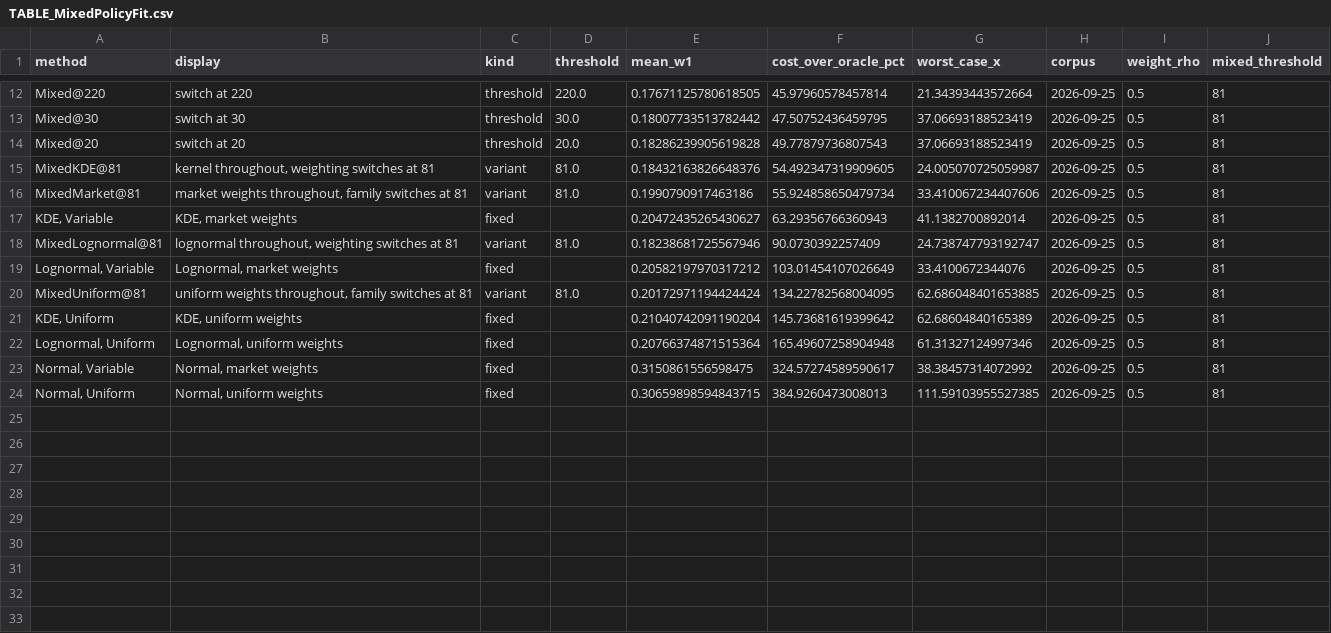
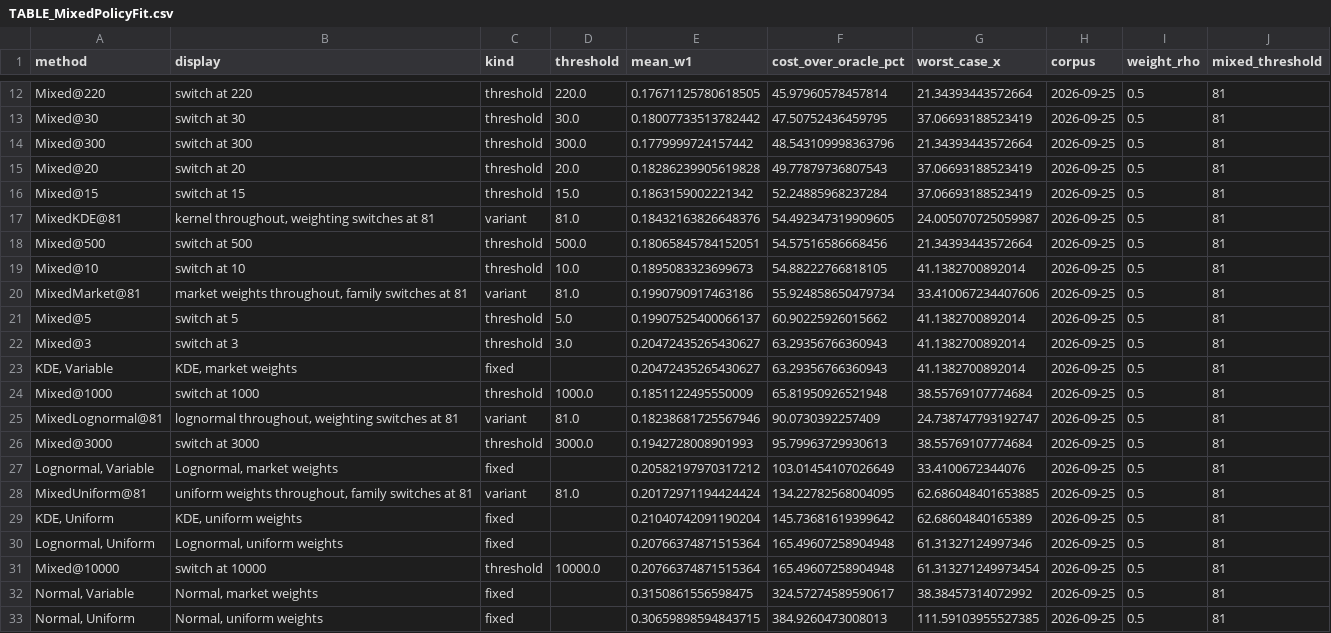
Before and after one commit to mtorres2941/CompareUQMethods, a CSV file: outputs/tables/TABLE_MixedPolicyFit.csv, drawn as a sheet; only a part is shown, gaps mark what is left out.

```diff
--- a/outputs/tables/TABLE_MixedPolicyFit.csv
+++ b/outputs/tables/TABLE_MixedPolicyFit.csv
@@ -13,7 +13,15 @@ Mixed@220,switch at 220,threshold,220.0,0.17671125780618505,45.97960578457814,21
 Mixed@30,switch at 30,threshold,30.0,0.18007733513782442,47.50752436459795,37.06693188523419,2026-09-25,0.5,81
+Mixed@300,switch at 300,threshold,300.0,0.1779999724157442,48.543109998363796,21.34393443572664,2026-09-25,0.5,81
 Mixed@20,switch at 20,threshold,20.0,0.18286239905619828,49.77879736807543,37.06693188523419,2026-09-25,0.5,81
+Mixed@15,switch at 15,threshold,15.0,0.1863159002221342,52.24885968237284,37.06693188523419,2026-09-25,0.5,81
 MixedKDE@81,"kernel throughout, weighting switches at 81",variant,81.0,0.18432163826648376,54.492347319909605,24.005070725059987,2026-09-25,0.5,81
+Mixed@500,switch at 500,threshold,500.0,0.18065845784152051,54.57516586668456,21.34393443572664,2026-09-25,0.5,81
+Mixed@10,switch at 10,threshold,10.0,0.1895083323699673,54.88222766818105,41.1382700892014,2026-09-25,0.5,81
 MixedMarket@81,"market weights throughout, family switches at 81",variant,81.0,0.1990790917463186,55.924858650479734,33.410067234407606,2026-09-25,0.5,81
+Mixed@5,switch at 5,threshold,5.0,0.19907525400066137,60.90225926015662,41.1382700892014,2026-09-25,0.5,81
+Mixed@3,switch at 3,threshold,3.0,0.20472435265430627,63.29356766360943,41.1382700892014,2026-09-25,0.5,81
 "KDE, Variable","KDE, market weights",fixed,,0.20472435265430627,63.29356766360943,41.1382700892014,2026-09-25,0.5,81
+Mixed@1000,switch at 1000,threshold,1000.0,0.1851122495550009,65.81950926521948,38.55769107774684,2026-09-25,0.5,81
 MixedLognormal@81,"lognormal throughout, weighting switches at 81",variant,81.0,0.18238681725567946,90.0730392257409,24.738747793192747,2026-09-25,0.5,81
+Mixed@3000,switch at 3000,threshold,3000.0,0.1942728008901993,95.79963729930613,38.55769107774684,2026-09-25,0.5,81
 "Lognormal, Variable","Lognormal, market weights",fixed,,0.20582197970317212,103.01454107026649,33.4100672344076,2026-09-25,0.5,81
@@ -22,2 +30,3 @@ MixedUniform@81,"uniform weights throughout, family switches at 81",variant,81.0
 "Lognormal, Uniform","Lognormal, uniform weights",fixed,,0.20766374871515364,165.49607258904948,61.31327124997346,2026-09-25,0.5,81
+Mixed@10000,switch at 10000,threshold,10000.0,0.20766374871515364,165.49607258904948,61.313271249973454,2026-09-25,0.5,81
 "Normal, Variable","Normal, market weights",fixed,,0.3150861556598475,324.57274589590617,38.38457314072992,2026-09-25,0.5,81
```
Also changed, not shown: outputs/tables/TABLE_MixedPolicyGain.csv, outputs/tables/TABLE_MixedPolicyRanking.csv, 20 other files.
